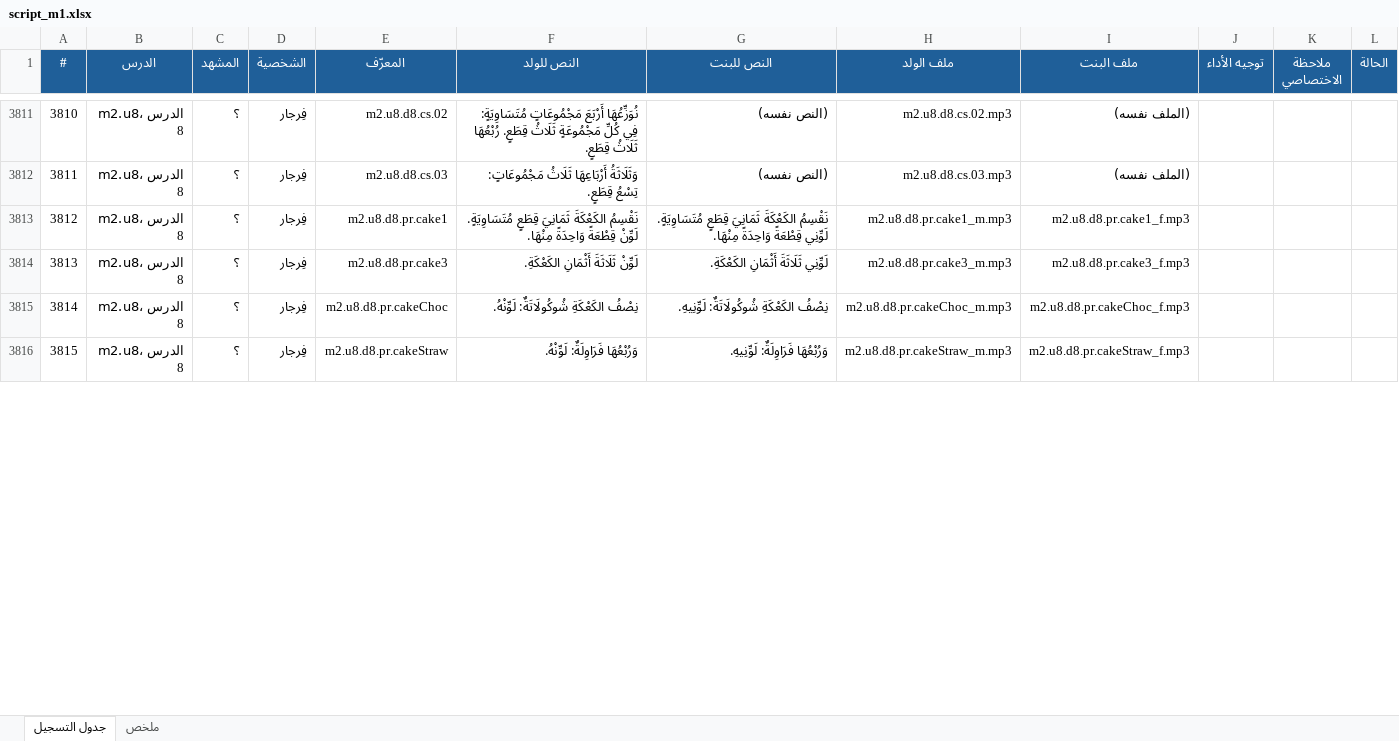
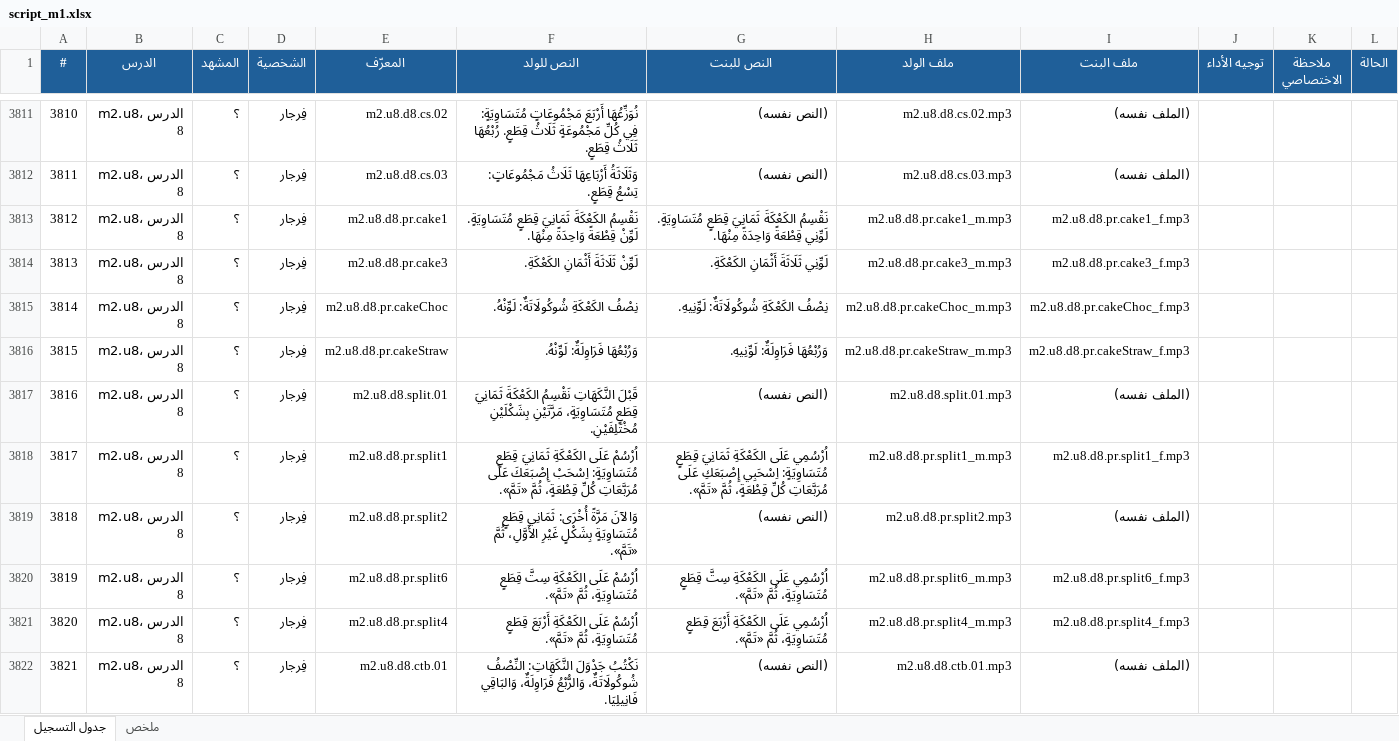
Before and after one commit to waha-math/waha-math, an Excel workbook: dist/script_m1.xlsx, sheet جدول التسجيل, drawn as a sheet; only a part is shown, gaps mark what is left out; values as stored, in another font and other column widths than the file's, no borders; the diff covers the shown part only; the diff names each change by its address in the sheet, - before the commit and + after, or states it on an @@ line.

```diff
--- a/dist/script_m1.xlsx (sheet جدول التسجيل)
+++ b/dist/script_m1.xlsx (sheet جدول التسجيل)
+row 3817: 3816 | m2.u8، الدرس 8 | ؟ | فِرجار | m2.u8.d8.split.01 | قَبْلَ النَّكَهَاتِ نَقْسِمُ الكَعْكَةَ ثَمَانِيَ قِطَعٍ مُتَسَاوِيَةٍ، مَرَّتَيْنِ بِشَكْلَيْنِ مُخْتَلِفَيْنِ. | (النص نفسه) | m2.u8.d8.split.01.mp3 | (الملف نفسه)
+row 3818: 3817 | m2.u8، الدرس 8 | ؟ | فِرجار | m2.u8.d8.pr.split1 | اُرْسُمْ عَلَى الكَعْكَةِ ثَمَانِيَ قِطَعٍ مُتَسَاوِيَةٍ: اِسْحَبْ إِصْبَعَكَ عَلَى مُرَبَّعَاتِ كُلِّ قِطْعَةٍ، ثُمَّ «تَمَّ». | اُرْسُمِي عَلَى الكَعْكَةِ ثَمَانِيَ قِطَعٍ مُتَسَاوِيَةٍ: اِسْحَبِي إِصْبَعَكِ عَلَى مُرَبَّعَاتِ كُلِّ قِطْعَةٍ، ثُمَّ «تَمَّ». | m2.u8.d8.pr.split1_m.mp3 | m2.u8.d8.pr.split1_f.mp3
+row 3819: 3818 | m2.u8، الدرس 8 | ؟ | فِرجار | m2.u8.d8.pr.split2 | وَالآنَ مَرَّةً أُخْرَى: ثَمَانِي قِطَعٍ مُتَسَاوِيَةٍ بِشَكْلٍ غَيْرِ الأَوَّلِ، ثُمَّ «تَمَّ». | (النص نفسه) | m2.u8.d8.pr.split2.mp3 | (الملف نفسه)
+row 3820: 3819 | m2.u8، الدرس 8 | ؟ | فِرجار | m2.u8.d8.pr.split6 | اُرْسُمْ عَلَى الكَعْكَةِ سِتَّ قِطَعٍ مُتَسَاوِيَةٍ، ثُمَّ «تَمَّ». | اُرْسُمِي عَلَى الكَعْكَةِ سِتَّ قِطَعٍ مُتَسَاوِيَةٍ، ثُمَّ «تَمَّ». | m2.u8.d8.pr.split6_m.mp3 | m2.u8.d8.pr.split6_f.mp3
+row 3821: 3820 | m2.u8، الدرس 8 | ؟ | فِرجار | m2.u8.d8.pr.split4 | اُرْسُمْ عَلَى الكَعْكَةِ أَرْبَعَ قِطَعٍ مُتَسَاوِيَةٍ، ثُمَّ «تَمَّ». | اُرْسُمِي عَلَى الكَعْكَةِ أَرْبَعَ قِطَعٍ مُتَسَاوِيَةٍ، ثُمَّ «تَمَّ». | m2.u8.d8.pr.split4_m.mp3 | m2.u8.d8.pr.split4_f.mp3
+row 3822: 3821 | m2.u8، الدرس 8 | ؟ | فِرجار | m2.u8.d8.ctb.01 | نَكْتُبُ جَدْوَلَ النَّكَهَاتِ: النِّصْفُ شُوكُولَاتَةٌ، وَالرُّبْعُ فَرَاوِلَةٌ، وَالبَاقِي فَانِيلِيَا. | (النص نفسه) | m2.u8.d8.ctb.01.mp3 | (الملف نفسه)
```
Also changed, not shown: 18 added rows and row numbers in column A elsewhere in this sheet, sheet ملخص, 14 other files.
